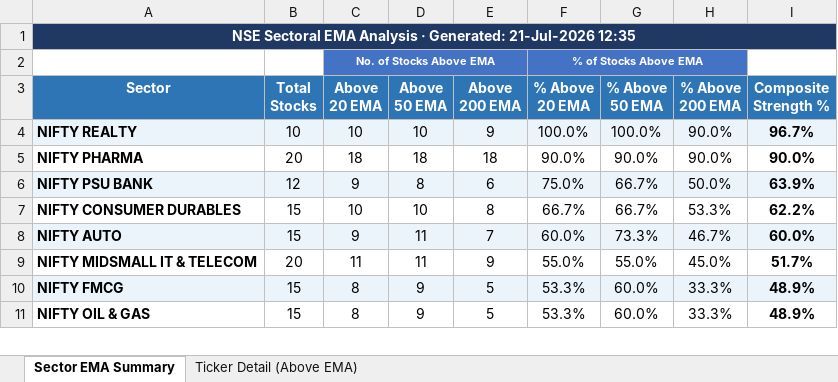
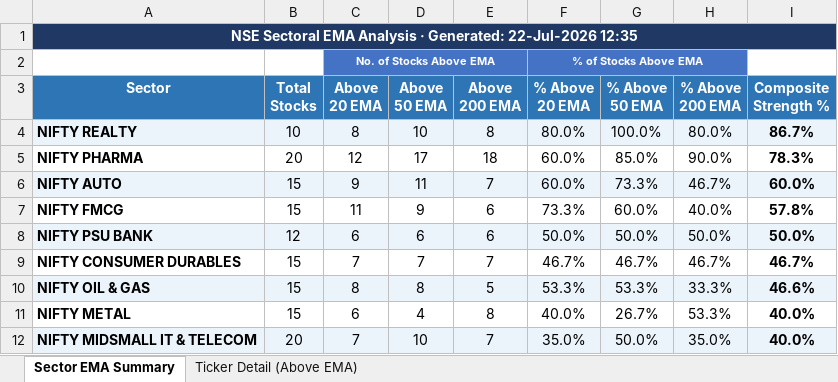
Before and after one commit to nikunj2021/EMA-Screener-, an Excel workbook: Report/EMAReport/Sectoral_EMA_Analysis.xlsx, sheet Sector EMA Summary, drawn as a sheet; only a part is shown; values as stored, in another font and other column widths than the file's, no borders; conditional formats not drawn; removed rows and columns are numbered as before the commit, all else as after; the diff covers the shown part only; the diff names each change by its address in the sheet, - before the commit and + after, or states it on an @@ line.

```diff
--- a/Report/EMAReport/Sectoral_EMA_Analysis.xlsx (sheet Sector EMA Summary)
+++ b/Report/EMAReport/Sectoral_EMA_Analysis.xlsx (sheet Sector EMA Summary)
-A1 (Sector): …· Generated: 21-Jul-2026 12:35
+A1 (Sector): …· Generated: 22-Jul-2026 12:35
-C4 (Above 20 EMA): 10
+C4 (Above 20 EMA): 8
-E4 (Above 200 EMA): 9
+E4 (Above 200 EMA): 8
-F4 (% Above 20 EMA): 100.0%
+F4 (% Above 20 EMA): 80.0%
-H4 (% Above 200 EMA): 90.0%
+H4 (% Above 200 EMA): 80.0%
-I4 (Composite Strength %): 96.7%
+I4 (Composite Strength %): 86.7%
-C5 (Above 20 EMA): 18
+C5 (Above 20 EMA): 12
-D5 (Above 50 EMA): 18
+D5 (Above 50 EMA): 17
-F5 (% Above 20 EMA): 90.0%
+F5 (% Above 20 EMA): 60.0%
-G5 (% Above 50 EMA): 90.0%
+G5 (% Above 50 EMA): 85.0%
-I5 (Composite Strength %): 90.0%
+I5 (Composite Strength %): 78.3%
-row 6: NIFTY PSU BANK | 12 | 9 | 8 | 6 | 75.0% | 66.7% | 50.0% | 63.9%
-row 7: NIFTY CONSUMER DURABLES | 15 | 10 | 10 | 8 | 66.7% | 66.7% | 53.3% | 62.2%
-row 9: NIFTY MIDSMALL IT & TELECOM | 20 | 11 | 11 | 9 | 55.0% | 55.0% | 45.0% | 51.7%
-A7:I7 fill: #EBF3FB
+A7:I7 fill: none
-C7 (Above 20 EMA): 8
+C7 (Above 20 EMA): 11
-E7 (Above 200 EMA): 5
+E7 (Above 200 EMA): 6
-F7 (% Above 20 EMA): 53.3%
+F7 (% Above 20 EMA): 73.3%
-H7 (% Above 200 EMA): 33.3%
+H7 (% Above 200 EMA): 40.0%
-I7 (Composite Strength %): 48.9%
+I7 (Composite Strength %): 57.8%
+row 8: NIFTY PSU BANK | 12 | 6 | 6 | 6 | 50.0% | 50.0% | 50.0% | 50.0%
+row 9: NIFTY CONSUMER DURABLES | 15 | 7 | 7 | 7 | 46.7% | 46.7% | 46.7% | 46.7%
-A10:I10 fill: none
+A10:I10 fill: #EBF3FB
-D10 (Above 50 EMA): 9
+D10 (Above 50 EMA): 8
-G10 (% Above 50 EMA): 60.0%
+G10 (% Above 50 EMA): 53.3%
-I10 (Composite Strength %): 48.9%
+I10 (Composite Strength %): 46.6%
+row 11: NIFTY METAL | 15 | 6 | 4 | 8 | 40.0% | 26.7% | 53.3% | 40.0%
+row 12: NIFTY MIDSMALL IT & TELECOM | 20 | 7 | 10 | 7 | 35.0% | 50.0% | 35.0% | 40.0%
```
Also changed, not shown: 1 removed row, 19 edited cells and cell formats elsewhere in this sheet, sheet Ticker Detail (Above EMA), Report/EMAReport/Micro_250_ema_breadth.xlsx, Report/EMAReport/Micro_250_ema_breadth_history.xlsx, 4 other files.
